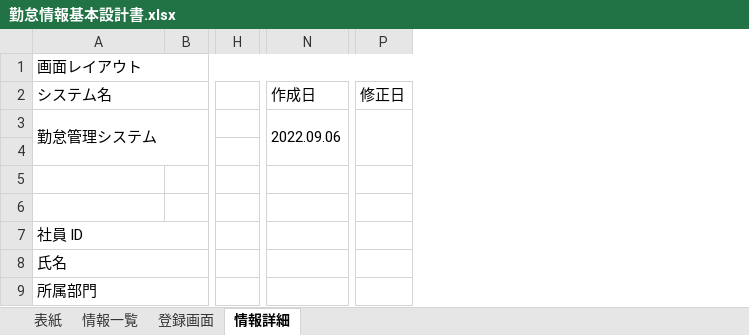
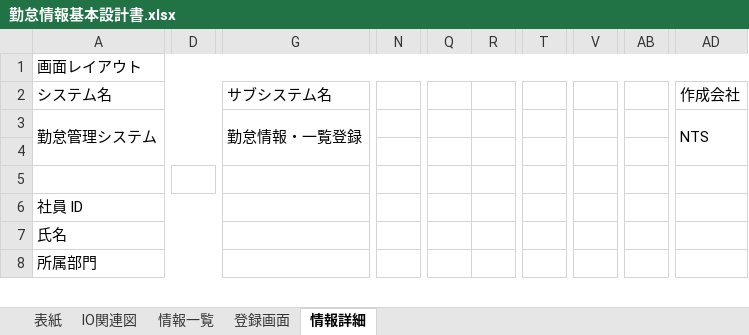
Before and after one commit to Takukun1114/202209-, an Excel workbook: 01_基本設計書/02_内部レビュー/チーム2/勤怠情報基本設計書.xlsx, sheet 情報詳細, drawn as a sheet; only a part is shown, gaps mark what is left out; values as stored, in another font and other column widths than the file's, no cell formats; charts and pictures not drawn; removed rows and columns are numbered as before the commit, all else as after; rows hold the shown columns only; the diff covers the shown part only; the diff names each change by its address in the sheet, - before the commit and + after, or states it on an @@ line.

```diff
--- a/01_基本設計書/02_内部レビュー/チーム2/勤怠情報基本設計書.xlsx (sheet 情報詳細)
+++ b/01_基本設計書/02_内部レビュー/チーム2/勤怠情報基本設計書.xlsx (sheet 情報詳細)
+sheet tab: IO関連図
-column B, empty
+column D, empty
+column G (サブシステム名), row 3: 勤怠情報・一覧登録
-column H, empty
+column N, empty
+column Q, empty
+column R, empty
+column T, empty
+column V, empty
+column AB, empty
+column AD (作成会社), row 3: NTS
-column N (作成日), row 3: 2022.09.06
-column P (修正日), empty
-A1:T1 merged
+A1:AG1 merged
-row 6: (empty)
```
Also changed, not shown: 22 added rows, 16 removed rows, 16 added columns, 5 removed columns, 17 edited cells and merged cells elsewhere in this sheet, sheet 情報一覧, sheet 登録画面, sheet 表紙, cell formats, charts or pictures.
